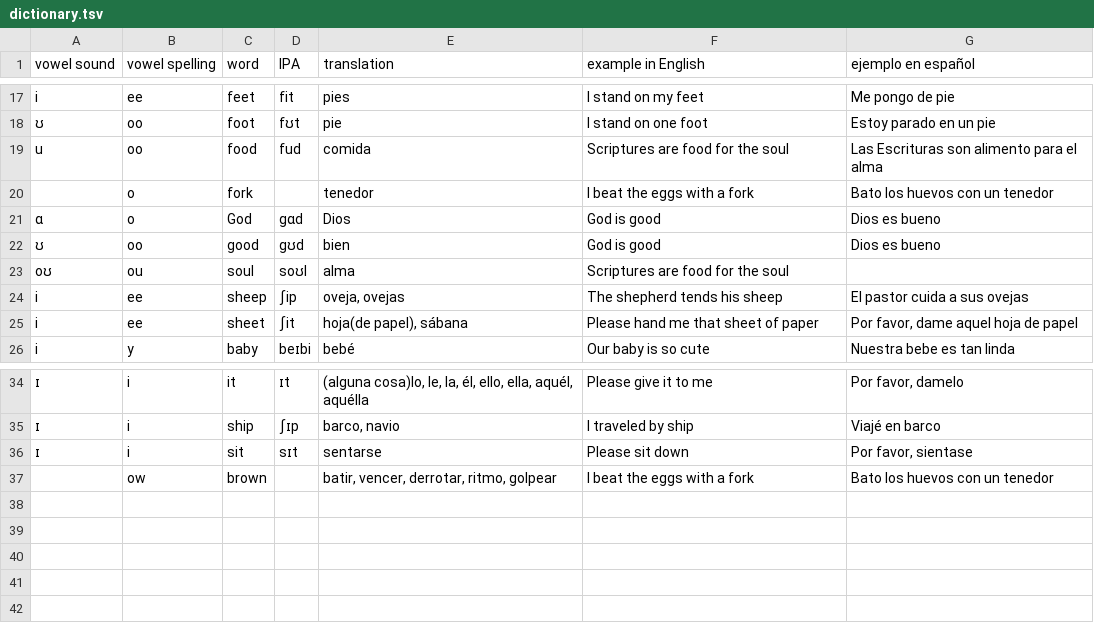
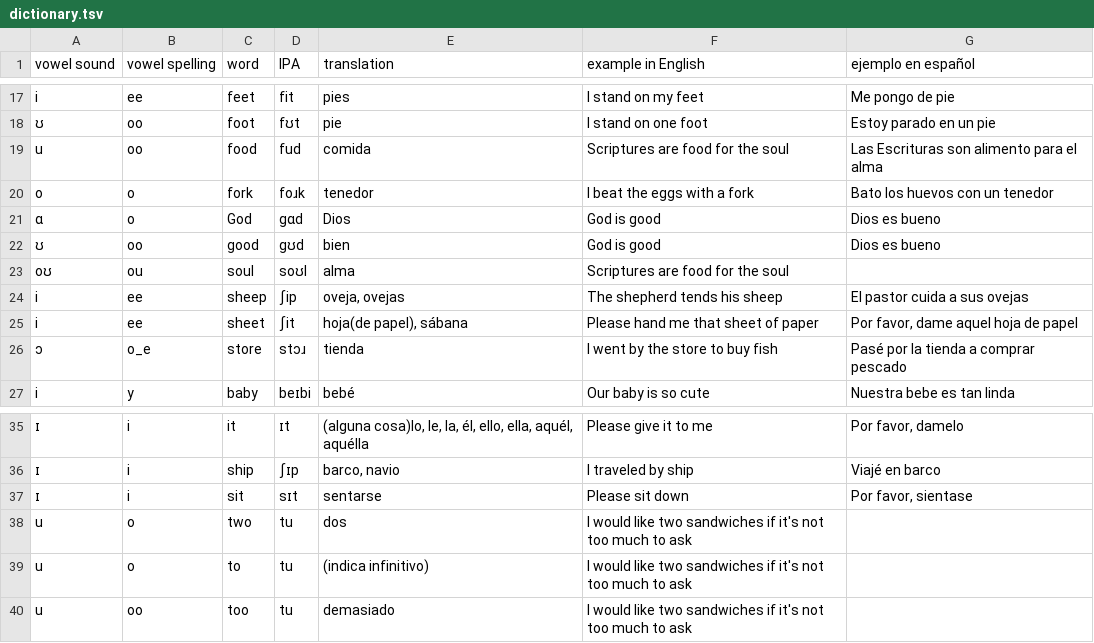
Before and after one commit to molecules/English_Spanish_Dictionary, a TSV file: dictionary.tsv, drawn as a sheet; only a part is shown, gaps mark what is left out.

```diff
--- a/dictionary.tsv
+++ b/dictionary.tsv
@@ -19,3 +19,3 @@ i	ee	feet	fit	pies	I stand on my feet	Me pongo de pie
 u	oo	food	fud	comida	Scriptures are food for the soul	Las Escrituras son alimento para el alma
-	o	fork		tenedor	I beat the eggs with a fork	Bato los huevos con un tenedor
+o	o	fork	foɹk	tenedor	I beat the eggs with a fork	Bato los huevos con un tenedor
 ɑ	o	God	ɡɑd	Dios	God is good	Dios es bueno
@@ -25,2 +25,3 @@ i	ee	sheep	ʃip	oveja, ovejas	The shepherd tends his sheep	El pastor cuida a sus
 i	ee	sheet	ʃit	hoja(de papel), sábana	Please hand me that sheet of paper	Por favor, dame aquel hoja de papel
+ɔ	o_e	store	stɔɹ	tienda	I went by the store to buy fish	Pasé por la tienda a comprar pescado
 i	y	baby	beɪbi	bebé	Our baby is so cute	Nuestra bebe es tan linda
@@ -36,2 +37,4 @@ i	y	baby	beɪbi	bebé	Our baby is so cute	Nuestra bebe es tan linda
 ɪ	i	sit	sɪt	sentarse	Please sit down	Por favor, sientase
-	ow	brown		batir, vencer, derrotar, ritmo, golpear	I beat the eggs with a fork	Bato los huevos con un tenedor
+u	o	two	tu	dos	I would like two sandwiches if it's not too much to ask
+u	o	to	tu	(indica infinitivo)	I would like two sandwiches if it's not too much to ask
+u	oo	too	tu	demasiado	I would like two sandwiches if it's not too much to ask
```
Also changed, not shown: 2 other files.
